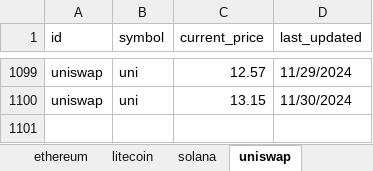
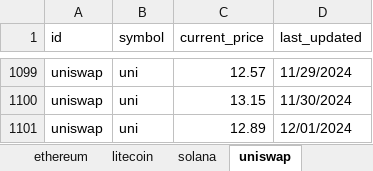
Before and after one commit to SQLvariant/TrackCrypto, an Excel workbook: charts.xlsx, sheet uniswap, drawn as a sheet; only a part is shown, gaps mark what is left out; values as stored, in another font and other column widths than the file's, no borders; charts and pictures not drawn; the diff names each change by its address in the sheet, - before the commit and + after, or states it on an @@ line.

```diff
--- a/charts.xlsx (sheet uniswap)
+++ b/charts.xlsx (sheet uniswap)
+row 1101: uniswap | uni | 12.89 | 12/01/2024
```
Also changed, not shown: sheet bitcoin, sheet chainlink, sheet litecoin, sheet solana, sheet ethereum, sheet cardano, 1 more sheet, charts or pictures, 1 other file.
